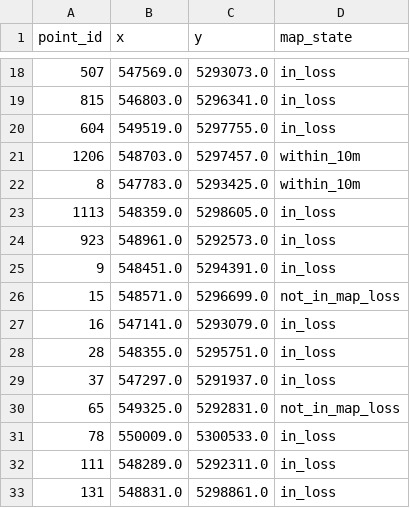
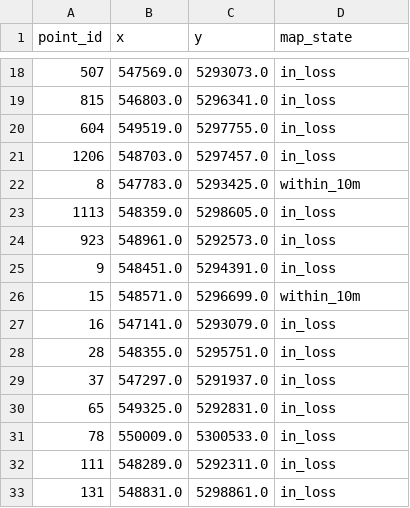
Before and after one commit to Kameron-Eck/edmonds-treedata, a CSV file: phase4/qc/panel_a_loss_crosscheck.csv, drawn as a sheet; only a part is shown, gaps mark what is left out; the diff covers the shown part only.

```diff
--- a/phase4/qc/panel_a_loss_crosscheck.csv
+++ b/phase4/qc/panel_a_loss_crosscheck.csv
@@ -20,3 +20,3 @@ point_id,x,y,map_state
 604,549519.0,5297755.0,in_loss
-1206,548703.0,5297457.0,within_10m
+1206,548703.0,5297457.0,in_loss
 8,547783.0,5293425.0,within_10m
@@ -25,3 +25,3 @@ point_id,x,y,map_state
 9,548451.0,5294391.0,in_loss
-15,548571.0,5296699.0,not_in_map_loss
+15,548571.0,5296699.0,within_10m
 16,547141.0,5293079.0,in_loss
@@ -29,3 +29,3 @@ point_id,x,y,map_state
 37,547297.0,5291937.0,in_loss
-65,549325.0,5292831.0,not_in_map_loss
+65,549325.0,5292831.0,in_loss
 78,550009.0,5300533.0,in_loss
```
Also changed, not shown: 10 edited cells elsewhere in this file, phase4/qc/trend8_hotspots.csv, phase4/qc/trend8_transition_census.csv, 10 other files.
